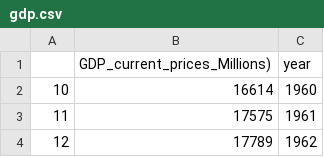
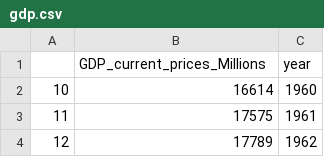
Before and after one commit to MAST30034-Applied-Data-Science/generic-real-estate-consulting-project-group-43, a CSV file: data/curated/gdp.csv, drawn as a sheet; only a part is shown.

```diff
--- a/data/curated/gdp.csv
+++ b/data/curated/gdp.csv
@@ -1,2 +1,2 @@
-,GDP_current_prices_Millions),year
+,GDP_current_prices_Millions,year
 10,16614,1960
```
Also changed, not shown: 2 other files.
